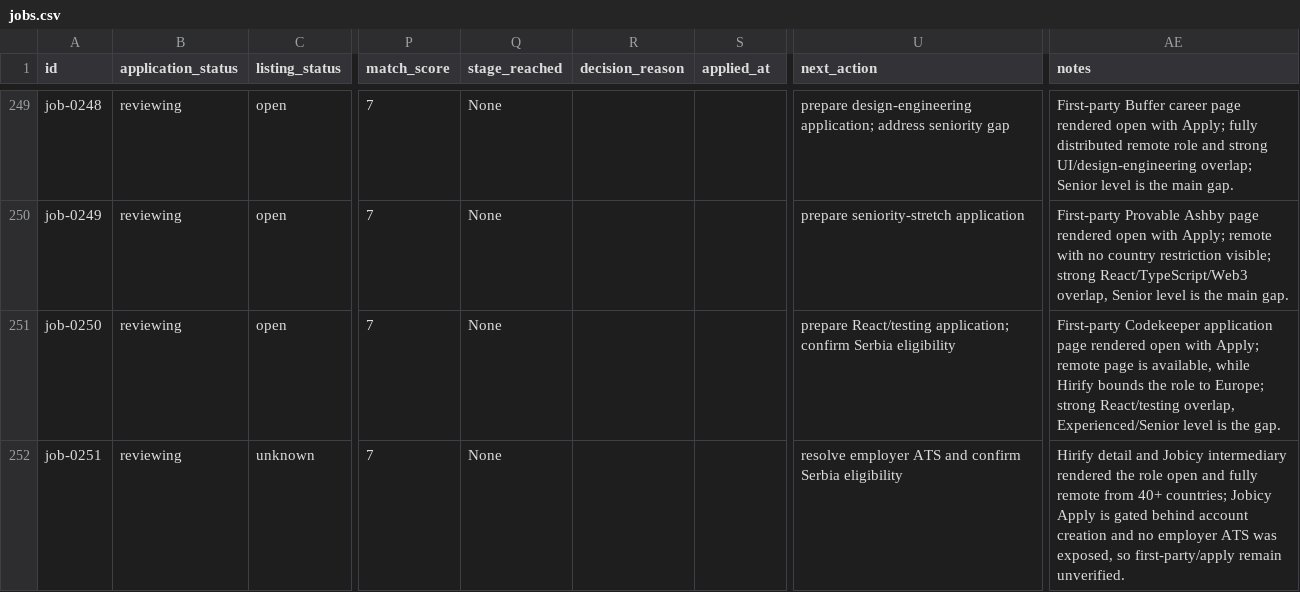
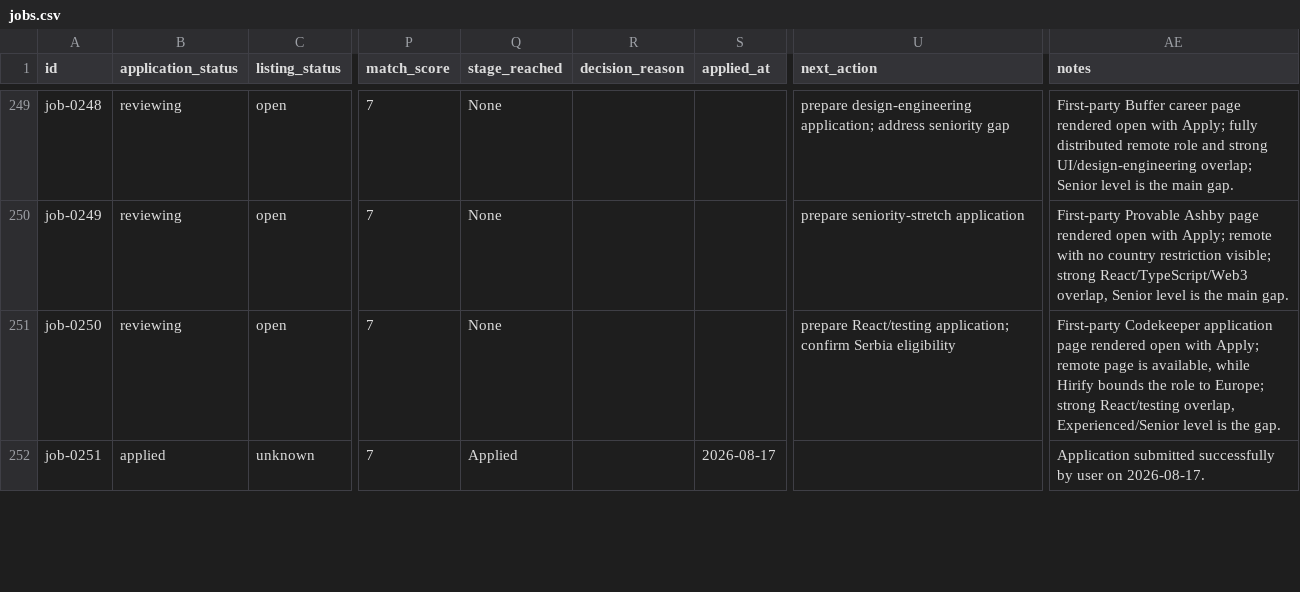
Before and after one commit to stupidkubik/job-searcher, a CSV file: data/jobs.csv, drawn as a sheet; only a part is shown, gaps mark what is left out; the diff covers the shown part only; the diff names each change by its address in the sheet, - before the commit and + after, or states it on an @@ line.

```diff
--- a/data/jobs.csv
+++ b/data/jobs.csv
-B252 (application_status): reviewing
+B252 (application_status): applied
-Q252 (stage_reached): None
+Q252 (stage_reached): Applied
-S252 (applied_at): (empty)
+S252 (applied_at): 2026-08-17
-U252 (next_action): resolve employer ATS and confirm Serbia eligibility
+U252 (next_action): (empty)
-AE252 (notes): Hirify detail and Jobicy intermediary rendered the role open and fully remote from 40+ countries; Jobicy Apply is gated behind account creation and no employer ATS was exposed, so first-party/apply remain unverified.
+AE252 (notes): Application submitted successfully by user on 2026-08-17.
```
Also changed, not shown: 13 edited cells elsewhere in this file, 3 other files.
